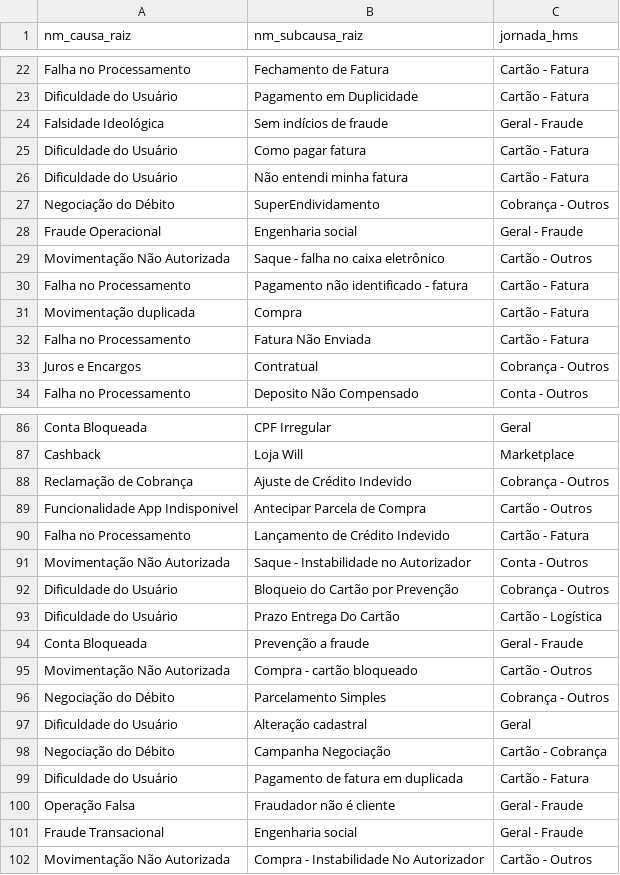
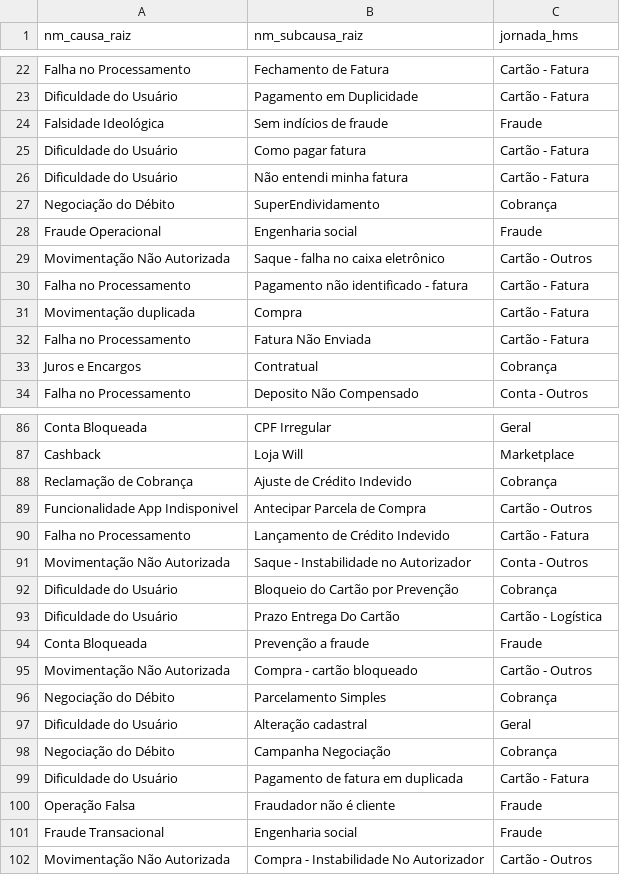
Before and after one commit to FlaviaCostaWill/diretorio_trabalho, a CSV file: HMS/cx.causas_raiz.csv, drawn as a sheet; only a part is shown, gaps mark what is left out; the diff covers the shown part only.

```diff
--- a/HMS/cx.causas_raiz.csv
+++ b/HMS/cx.causas_raiz.csv
@@ -23,7 +23,7 @@ Falha no Processamento,Fechamento de Fatura,Cartão - Fatura
 Dificuldade do Usuário,Pagamento em Duplicidade,Cartão - Fatura
-Falsidade Ideológica,Sem indícios de fraude,Geral - Fraude
+Falsidade Ideológica,Sem indícios de fraude,Fraude
 Dificuldade do Usuário,Como pagar fatura,Cartão - Fatura
 Dificuldade do Usuário,Não entendi minha fatura,Cartão - Fatura
-Negociação do Débito,SuperEndividamento,Cobrança - Outros
-Fraude Operacional,Engenharia social,Geral - Fraude
+Negociação do Débito,SuperEndividamento,Cobrança
+Fraude Operacional,Engenharia social,Fraude
 Movimentação Não Autorizada,Saque - falha no caixa eletrônico,Cartão - Outros
@@ -32,3 +32,3 @@ Movimentação duplicada,Compra,Cartão - Fatura
 Falha no Processamento,Fatura Não Enviada,Cartão - Fatura
-Juros e Encargos,Contratual,Cobrança - Outros
+Juros e Encargos,Contratual,Cobrança
 Falha no Processamento,Deposito Não Compensado,Conta - Outros
@@ -87,3 +87,3 @@ Conta Bloqueada,CPF Irregular,Geral
 Cashback,Loja Will,Marketplace
-Reclamação de Cobrança,Ajuste de Crédito Indevido,Cobrança - Outros
+Reclamação de Cobrança,Ajuste de Crédito Indevido,Cobrança
 Funcionalidade App Indisponivel,Antecipar Parcela de Compra,Cartão - Outros
@@ -91,12 +91,12 @@ Falha no Processamento,Lançamento de Crédito Indevido,Cartão - Fatura
 Movimentação Não Autorizada,Saque - Instabilidade no Autorizador,Conta - Outros
-Dificuldade do Usuário,Bloqueio do Cartão por Prevenção,Cobrança - Outros
+Dificuldade do Usuário,Bloqueio do Cartão por Prevenção,Cobrança
 Dificuldade do Usuário,Prazo Entrega Do Cartão,Cartão - Logística
-Conta Bloqueada,Prevenção a fraude,Geral - Fraude
+Conta Bloqueada,Prevenção a fraude,Fraude
 Movimentação Não Autorizada,Compra - cartão bloqueado,Cartão - Outros
-Negociação do Débito,Parcelamento Simples,Cobrança - Outros
+Negociação do Débito,Parcelamento Simples,Cobrança
 Dificuldade do Usuário,Alteração cadastral,Geral
-Negociação do Débito,Campanha Negociação,Cartão - Cobrança
+Negociação do Débito,Campanha Negociação,Cobrança
 Dificuldade do Usuário,Pagamento de fatura em duplicada,Cartão - Fatura
-Operação Falsa,Fraudador não é cliente,Geral - Fraude
-Fraude Transacional,Engenharia social,Geral - Fraude
+Operação Falsa,Fraudador não é cliente,Fraude
+Fraude Transacional,Engenharia social,Fraude
 Movimentação Não Autorizada,Compra - Instabilidade No Autorizador,Cartão - Outros
```
Also changed, not shown: 21 edited cells elsewhere in this file, HMS/deparacausas.csv, 1 other file.
